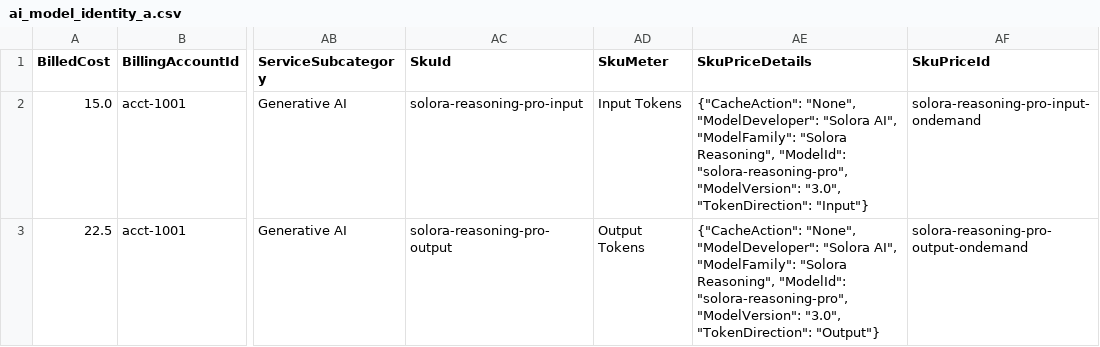
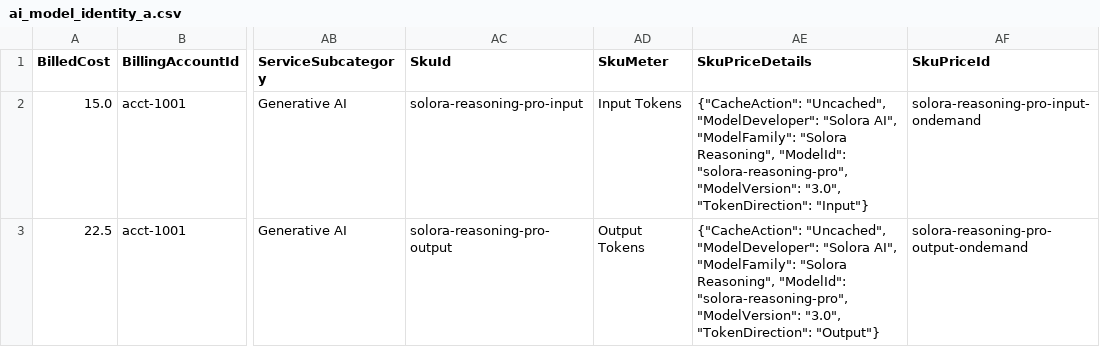
Before and after one commit to FinOps-Open-Cost-and-Usage-Spec/FOCUS_Spec, a CSV file: specification/data/ai_model_identity/ai_model_identity_a.csv, drawn as a sheet; only a part is shown, gaps mark what is left out; the diff names each change by its address in the sheet, - before the commit and + after, or states it on an @@ line.

```diff
--- a/specification/data/ai_model_identity/ai_model_identity_a.csv
+++ b/specification/data/ai_model_identity/ai_model_identity_a.csv
-AE2 (SkuPriceDetails): {"CacheAction": "None", "ModelDeveloper": "Solora…
+AE2 (SkuPriceDetails): {"CacheAction": "Uncached", "ModelDeveloper": "Solora…
-AE3 (SkuPriceDetails): {"CacheAction": "None", "ModelDeveloper": "Solora…
+AE3 (SkuPriceDetails): {"CacheAction": "Uncached", "ModelDeveloper": "Solora…
```
Also changed, not shown: specification/data/ai_model_identity/ai_model_identity_b.csv, specification/data/ai_prompt_caching/ai_prompt_caching_a.csv, 5 other files.
